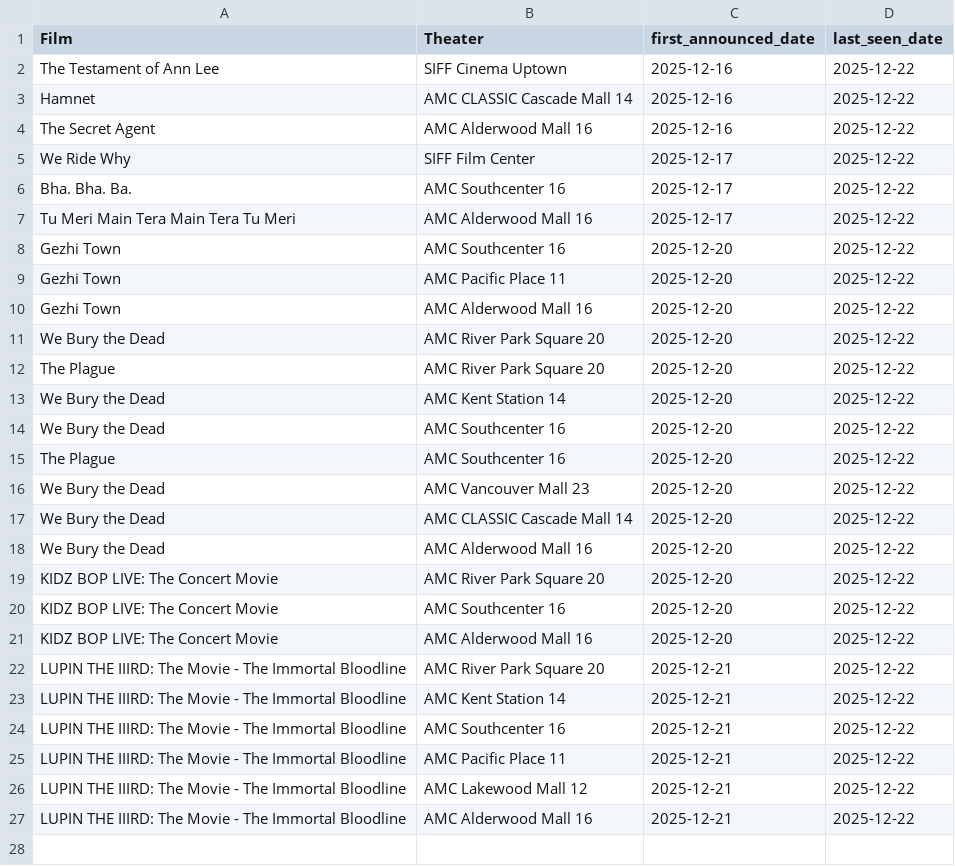
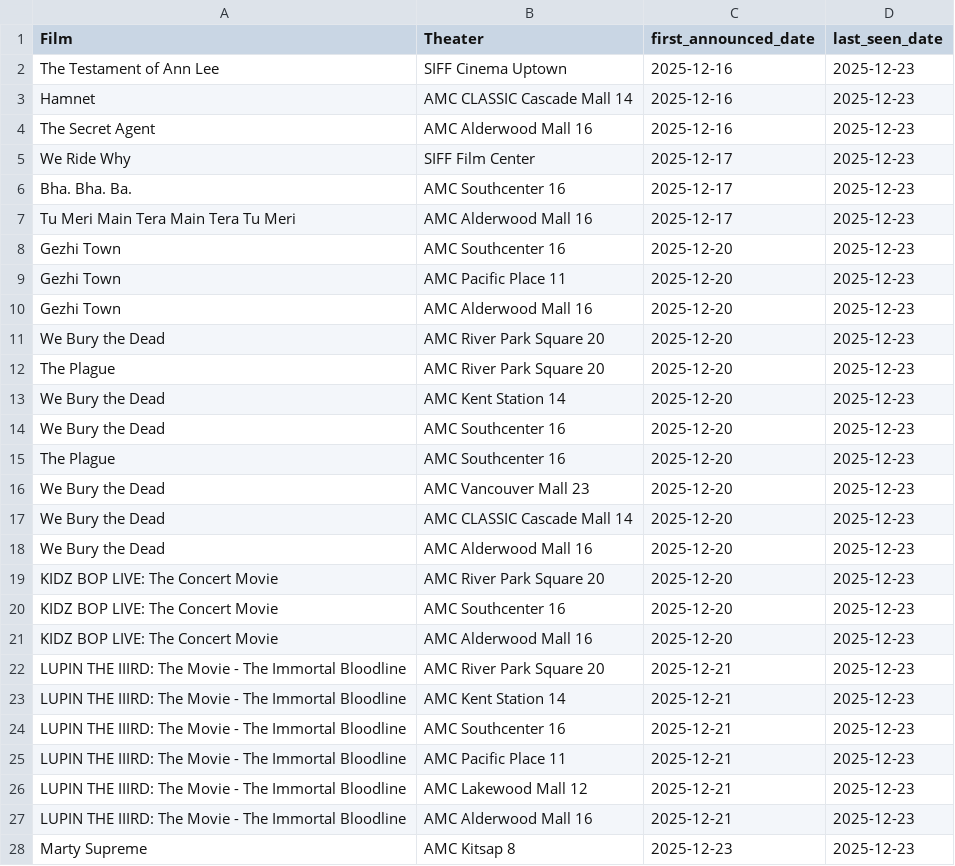
Before and after one commit to mattheuscolyn/reel-seattle, a CSV file: public/data/newly_announced.csv, drawn as a sheet; only a part is shown; the diff covers the shown part only.

```diff
--- a/public/data/newly_announced.csv
+++ b/public/data/newly_announced.csv
@@ -1,27 +1,28 @@
 Film,Theater,first_announced_date,last_seen_date
-The Testament of Ann Lee,SIFF Cinema Uptown,2025-12-16,2025-12-22
-Hamnet,AMC CLASSIC Cascade Mall 14,2025-12-16,2025-12-22
-The Secret Agent,AMC Alderwood Mall 16,2025-12-16,2025-12-22
-We Ride Why,SIFF Film Center,2025-12-17,2025-12-22
-Bha. Bha. Ba.,AMC Southcenter 16,2025-12-17,2025-12-22
-Tu Meri Main Tera Main Tera Tu Meri,AMC Alderwood Mall 16,2025-12-17,2025-12-22
-Gezhi Town,AMC Southcenter 16,2025-12-20,2025-12-22
-Gezhi Town,AMC Pacific Place 11,2025-12-20,2025-12-22
-Gezhi Town,AMC Alderwood Mall 16,2025-12-20,2025-12-22
-We Bury the Dead,AMC River Park Square 20,2025-12-20,2025-12-22
-The Plague,AMC River Park Square 20,2025-12-20,2025-12-22
-We Bury the Dead,AMC Kent Station 14,2025-12-20,2025-12-22
-We Bury the Dead,AMC Southcenter 16,2025-12-20,2025-12-22
-The Plague,AMC Southcenter 16,2025-12-20,2025-12-22
-We Bury the Dead,AMC Vancouver Mall 23,2025-12-20,2025-12-22
-We Bury the Dead,AMC CLASSIC Cascade Mall 14,2025-12-20,2025-12-22
-We Bury the Dead,AMC Alderwood Mall 16,2025-12-20,2025-12-22
-KIDZ BOP LIVE: The Concert Movie,AMC River Park Square 20,2025-12-20,2025-12-22
-KIDZ BOP LIVE: The Concert Movie,AMC Southcenter 16,2025-12-20,2025-12-22
-KIDZ BOP LIVE: The Concert Movie,AMC Alderwood Mall 16,2025-12-20,2025-12-22
-LUPIN THE IIIRD: The Movie - The Immortal Bloodline,AMC River Park Square 20,2025-12-21,2025-12-22
-LUPIN THE IIIRD: The Movie - The Immortal Bloodline,AMC Kent Station 14,2025-12-21,2025-12-22
-LUPIN THE IIIRD: The Movie - The Immortal Bloodline,AMC Southcenter 16,2025-12-21,2025-12-22
-LUPIN THE IIIRD: The Movie - The Immortal Bloodline,AMC Pacific Place 11,2025-12-21,2025-12-22
-LUPIN THE IIIRD: The Movie - The Immortal Bloodline,AMC Lakewood Mall 12,2025-12-21,2025-12-22
-LUPIN THE IIIRD: The Movie - The Immortal Bloodline,AMC Alderwood Mall 16,2025-12-21,2025-12-22
+The Testament of Ann Lee,SIFF Cinema Uptown,2025-12-16,2025-12-23
+Hamnet,AMC CLASSIC Cascade Mall 14,2025-12-16,2025-12-23
+The Secret Agent,AMC Alderwood Mall 16,2025-12-16,2025-12-23
+We Ride Why,SIFF Film Center,2025-12-17,2025-12-23
+Bha. Bha. Ba.,AMC Southcenter 16,2025-12-17,2025-12-23
+Tu Meri Main Tera Main Tera Tu Meri,AMC Alderwood Mall 16,2025-12-17,2025-12-23
+Gezhi Town,AMC Southcenter 16,2025-12-20,2025-12-23
+Gezhi Town,AMC Pacific Place 11,2025-12-20,2025-12-23
+Gezhi Town,AMC Alderwood Mall 16,2025-12-20,2025-12-23
+We Bury the Dead,AMC River Park Square 20,2025-12-20,2025-12-23
+The Plague,AMC River Park Square 20,2025-12-20,2025-12-23
+We Bury the Dead,AMC Kent Station 14,2025-12-20,2025-12-23
+We Bury the Dead,AMC Southcenter 16,2025-12-20,2025-12-23
+The Plague,AMC Southcenter 16,2025-12-20,2025-12-23
+We Bury the Dead,AMC Vancouver Mall 23,2025-12-20,2025-12-23
+We Bury the Dead,AMC CLASSIC Cascade Mall 14,2025-12-20,2025-12-23
+We Bury the Dead,AMC Alderwood Mall 16,2025-12-20,2025-12-23
+KIDZ BOP LIVE: The Concert Movie,AMC River Park Square 20,2025-12-20,2025-12-23
+KIDZ BOP LIVE: The Concert Movie,AMC Southcenter 16,2025-12-20,2025-12-23
+KIDZ BOP LIVE: The Concert Movie,AMC Alderwood Mall 16,2025-12-20,2025-12-23
+LUPIN THE IIIRD: The Movie - The Immortal Bloodline,AMC River Park Square 20,2025-12-21,2025-12-23
+LUPIN THE IIIRD: The Movie - The Immortal Bloodline,AMC Kent Station 14,2025-12-21,2025-12-23
+LUPIN THE IIIRD: The Movie - The Immortal Bloodline,AMC Southcenter 16,2025-12-21,2025-12-23
+LUPIN THE IIIRD: The Movie - The Immortal Bloodline,AMC Pacific Place 11,2025-12-21,2025-12-23
+LUPIN THE IIIRD: The Movie - The Immortal Bloodline,AMC Lakewood Mall 12,2025-12-21,2025-12-23
+LUPIN THE IIIRD: The Movie - The Immortal Bloodline,AMC Alderwood Mall 16,2025-12-21,2025-12-23
+Marty Supreme,AMC Kitsap 8,2025-12-23,2025-12-23
```
Also changed, not shown: 4 added rows elsewhere in this file, public/data/movies_announcements.csv, 2 other files.
